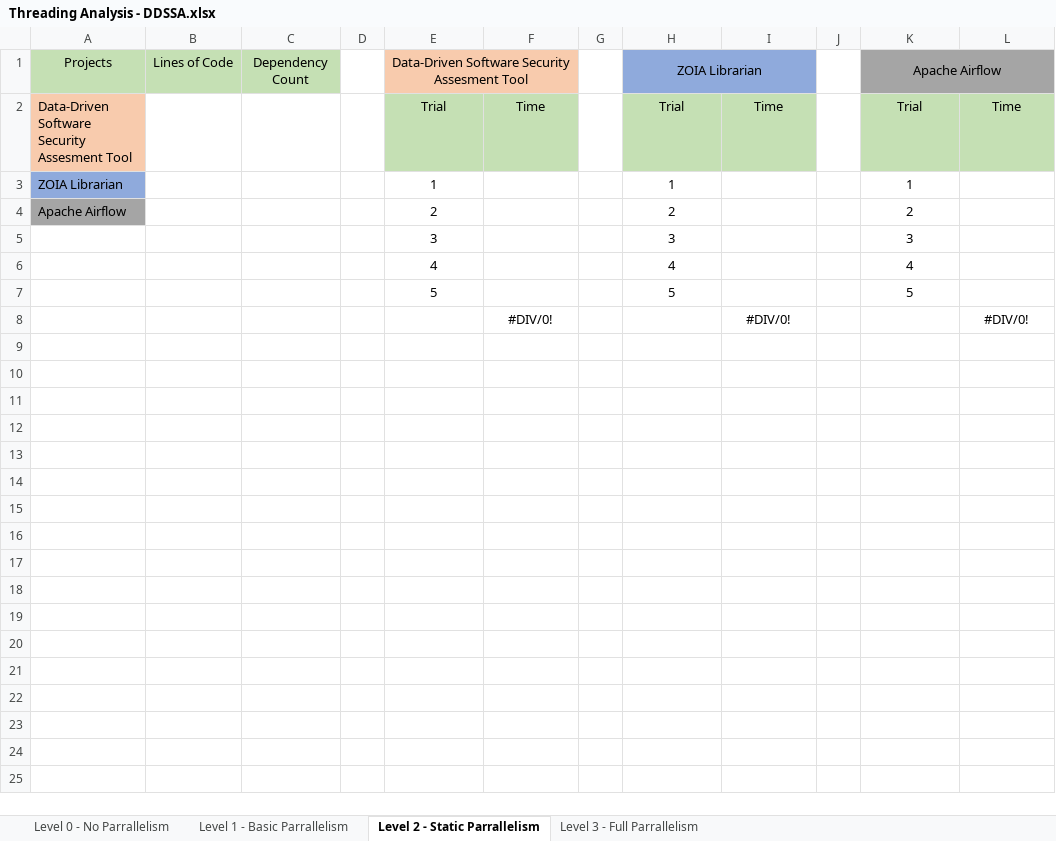
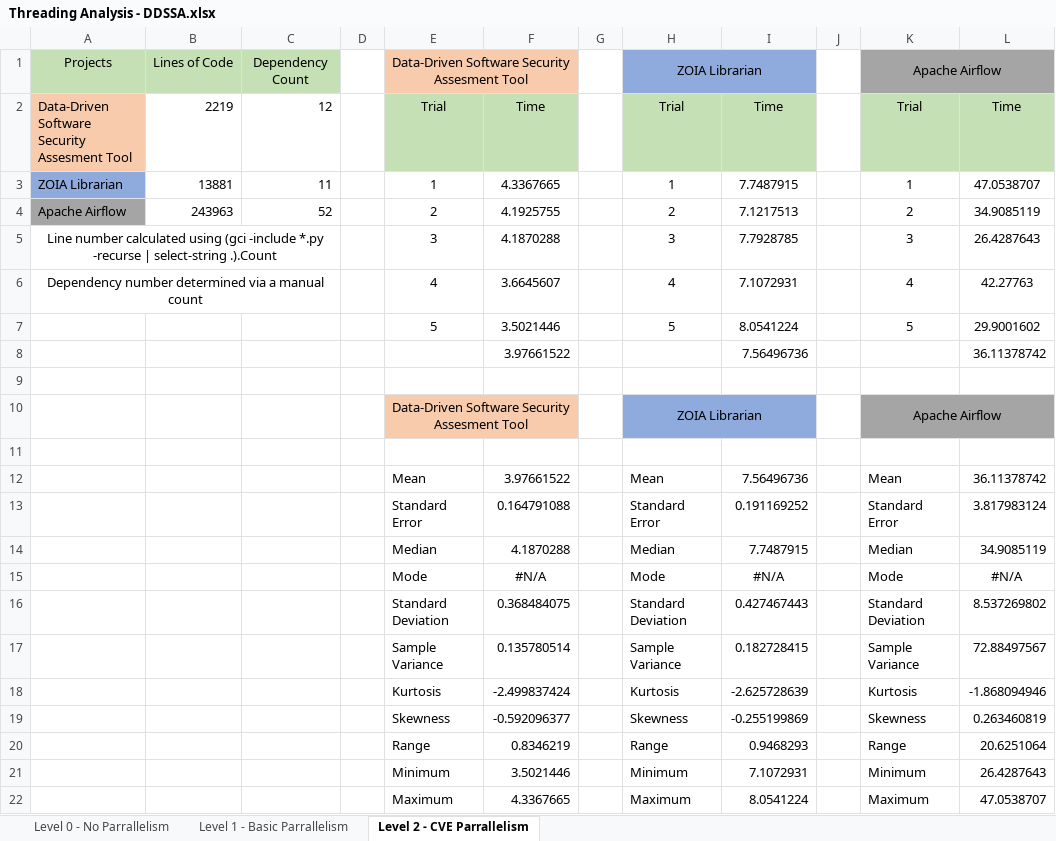
Before and after one commit to mo-5/ddssa, an Excel workbook: documentation/Threading Analysis - DDSSA.xlsx, sheet Level 2 - CVE Parrallelism, drawn as a sheet; only a part is shown; values as stored, in another font and other column widths than the file's, no borders; charts and pictures not drawn; removed rows and columns are numbered as before the commit, all else as after; the diff covers the shown part only; the diff names each change by its address in the sheet, - before the commit and + after, or states it on an @@ line.

```diff
--- a/documentation/Threading Analysis - DDSSA.xlsx (sheet Level 2 - CVE Parrallelism)
+++ b/documentation/Threading Analysis - DDSSA.xlsx (sheet Level 2 - CVE Parrallelism)
-sheet tab: Level 2 - Static Parrallelism
+sheet tab: Level 2 - CVE Parrallelism
-sheet tab: Level 3 - Full Parrallelism
-B2: (empty)
+B2: 2219
-C2: (empty)
+C2: 12
-B3: (empty)
+B3: 13881
-C3: (empty)
+C3: 11
-F3: (empty)
+F3: 4.3367665
-I3: (empty)
+I3: 7.7487915
-L3: (empty)
+L3: 47.0538707
-B4: (empty)
+B4: 243963
-C4: (empty)
+C4: 52
-F4: (empty)
+F4: 4.1925755
-I4: (empty)
+I4: 7.1217513
-L4: (empty)
+L4: 34.9085119
-row 5:  |  |  |  | 3 |  |  | 3 |  |  | 3
-row 6:  |  |  |  | 4 |  |  | 4 |  |  | 4
+row 5: Line number calculated using (gci -include *.py -recurse | select-string .).Count |  |  |  | 3 | 4.1870288 |  | 3 | 7.7928785 |  | 3 | 26.4287643
+row 6: Dependency number determined via a manual count |  |  |  | 4 | 3.6645607 |  | 4 | 7.1072931 |  | 4 | 42.27763
+row 7:  |  |  |  | 5 | 3.5021446 |  | 5 | 8.0541224 |  | 5 | 29.9001602
+row 8:  |  |  |  |  | 3.97661522 |  |  | 7.56496736 |  |  | 36.11378742
-row 9:  |  |  |  | 5 |  |  | 5 |  |  | 5
+row 9: (empty)
+row 10:  |  |  |  | Data-Driven Software Security Assesment Tool |  |  | ZOIA Librarian |  |  | Apache Airflow
-row 11:  |  |  |  |  | #DIV/0! |  |  | #DIV/0! |  |  | #DIV/0!
+row 11: (empty)
+row 12:  |  |  |  | Mean | 3.97661522 |  | Mean | 7.56496736 |  | Mean | 36.11378742
+row 13:  |  |  |  | Standard Error | 0.164791088 |  | Standard Error | 0.191169252 |  | Standard Error | 3.817983124
+row 14:  |  |  |  | Median | 4.1870288 |  | Median | 7.7487915 |  | Median | 34.9085119
+row 15:  |  |  |  | Mode | #N/A |  | Mode | #N/A |  | Mode | #N/A
+row 16:  |  |  |  | Standard Deviation | 0.368484075 |  | Standard Deviation | 0.427467443 |  | Standard Deviation | 8.537269802
+row 17:  |  |  |  | Sample Variance | 0.135780514 |  | Sample Variance | 0.182728415 |  | Sample Variance | 72.88497567
+row 18:  |  |  |  | Kurtosis | -2.499837424 |  | Kurtosis | -2.625728639 |  | Kurtosis | -1.868094946
+row 19:  |  |  |  | Skewness | -0.592096377 |  | Skewness | -0.255199869 |  | Skewness | 0.263460819
+row 20:  |  |  |  | Range | 0.8346219 |  | Range | 0.9468293 |  | Range | 20.6251064
+row 21:  |  |  |  | Minimum | 3.5021446 |  | Minimum | 7.1072931 |  | Minimum | 26.4287643
+row 22:  |  |  |  | Maximum | 4.3367665 |  | Maximum | 8.0541224 |  | Maximum | 47.0538707
```
Also changed, not shown: 2 added rows elsewhere in this sheet, sheet Level 0 - No Parrallelism, sheet Level 1 - Basic Parrallelism, charts or pictures, 6 other files.
